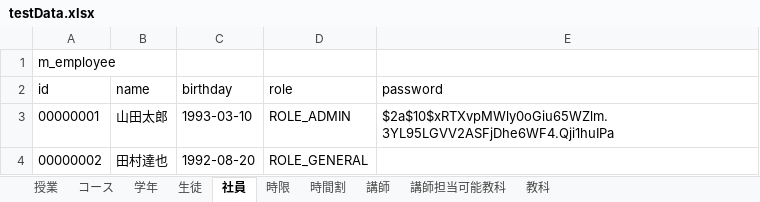
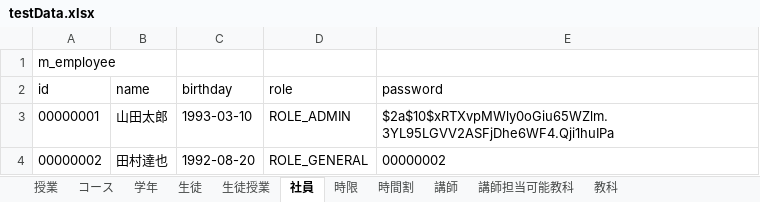
Before and after one commit to tamuten/jukuSystemFiles, an Excel workbook: testData.xlsx, sheet 社員, drawn as a sheet; values as stored, in another font and other column widths than the file's, no borders; the diff names each change by its address in the sheet, - before the commit and + after, or states it on an @@ line.

```diff
--- a/testData.xlsx (sheet 社員)
+++ b/testData.xlsx (sheet 社員)
+sheet tab: 生徒授業
-E4 (password): (empty)
+E4 (password): 00000002
```
Also changed, not shown: 1 other file.
